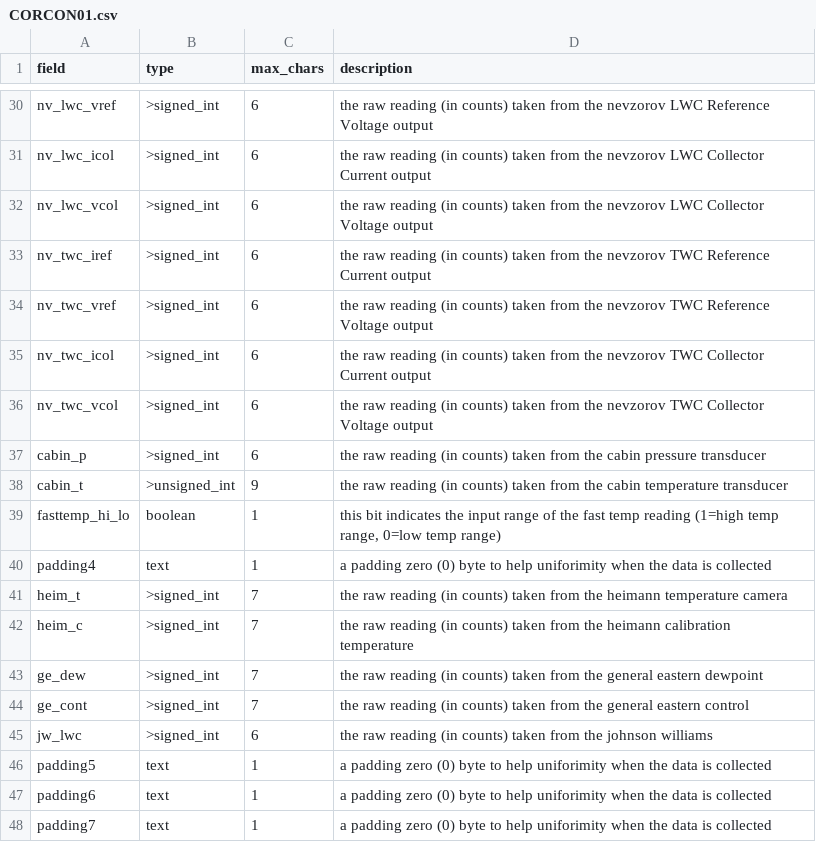
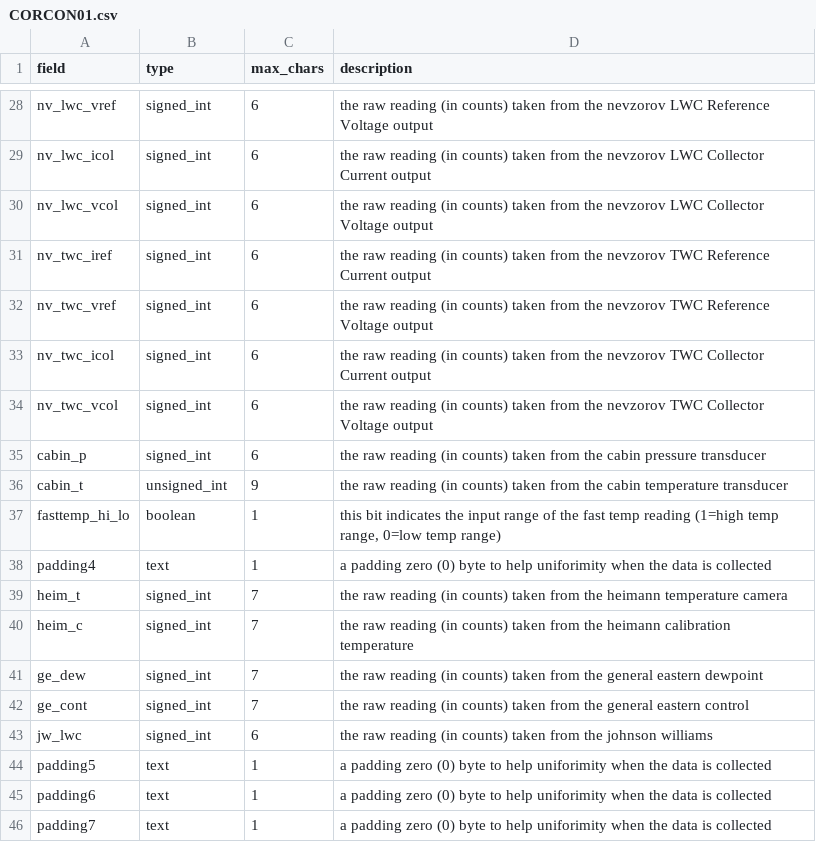
Before and after one commit to ncasuk/decades-rt, a CSV file: dataformats/CORCON01.csv, drawn as a sheet; only a part is shown, gaps mark what is left out; addresses are those after the commit; the diff covers the shown part only; the diff names each change by its address in the sheet, - before the commit and + after, or states it on an @@ line.

```diff
--- a/dataformats/CORCON01.csv
+++ b/dataformats/CORCON01.csv
-B28:B35 (type): >signed_int
+B28:B35 (type): signed_int
-B36 (type): >unsigned_int
+B36 (type): unsigned_int
-B39:B43 (type): >signed_int
+B39:B43 (type): signed_int
```
Also changed, not shown: 2 removed rows and 14 edited cells elsewhere in this file.
